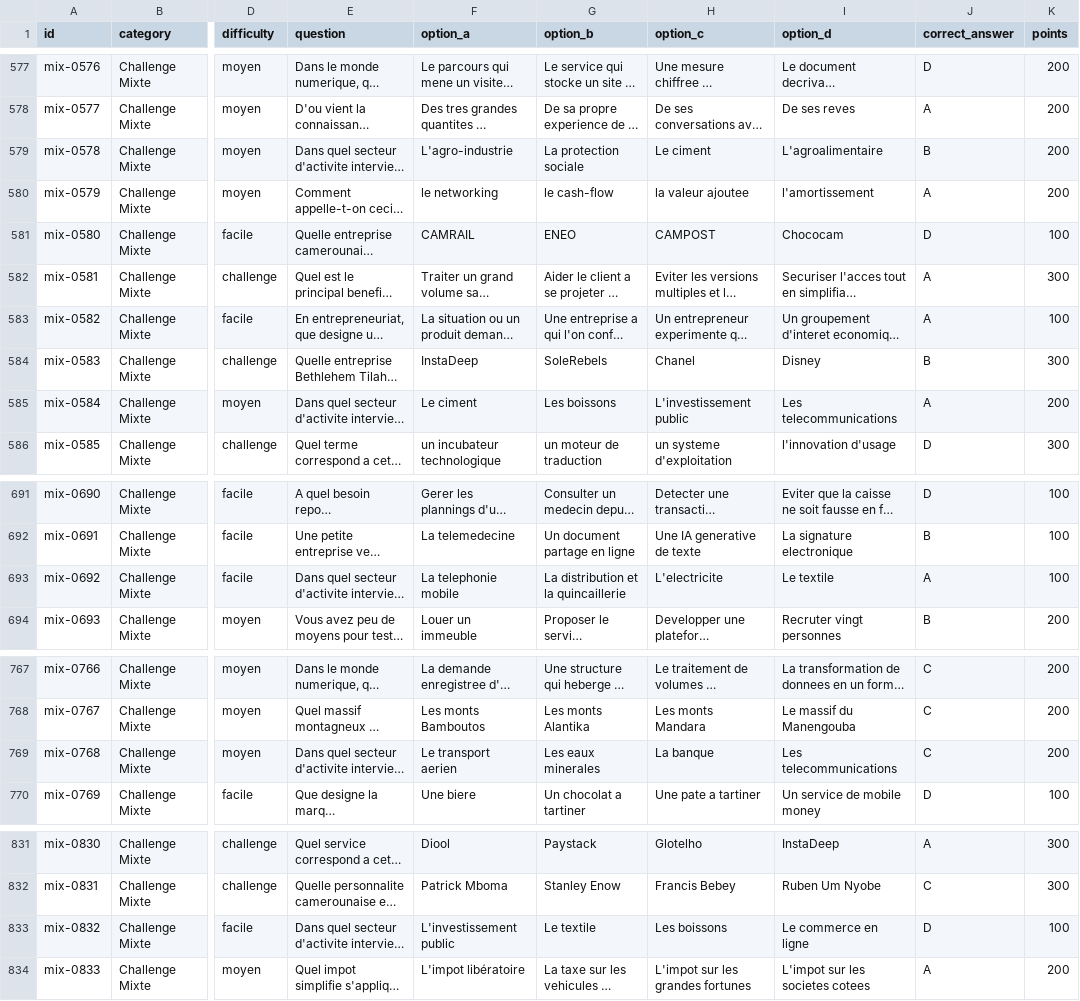
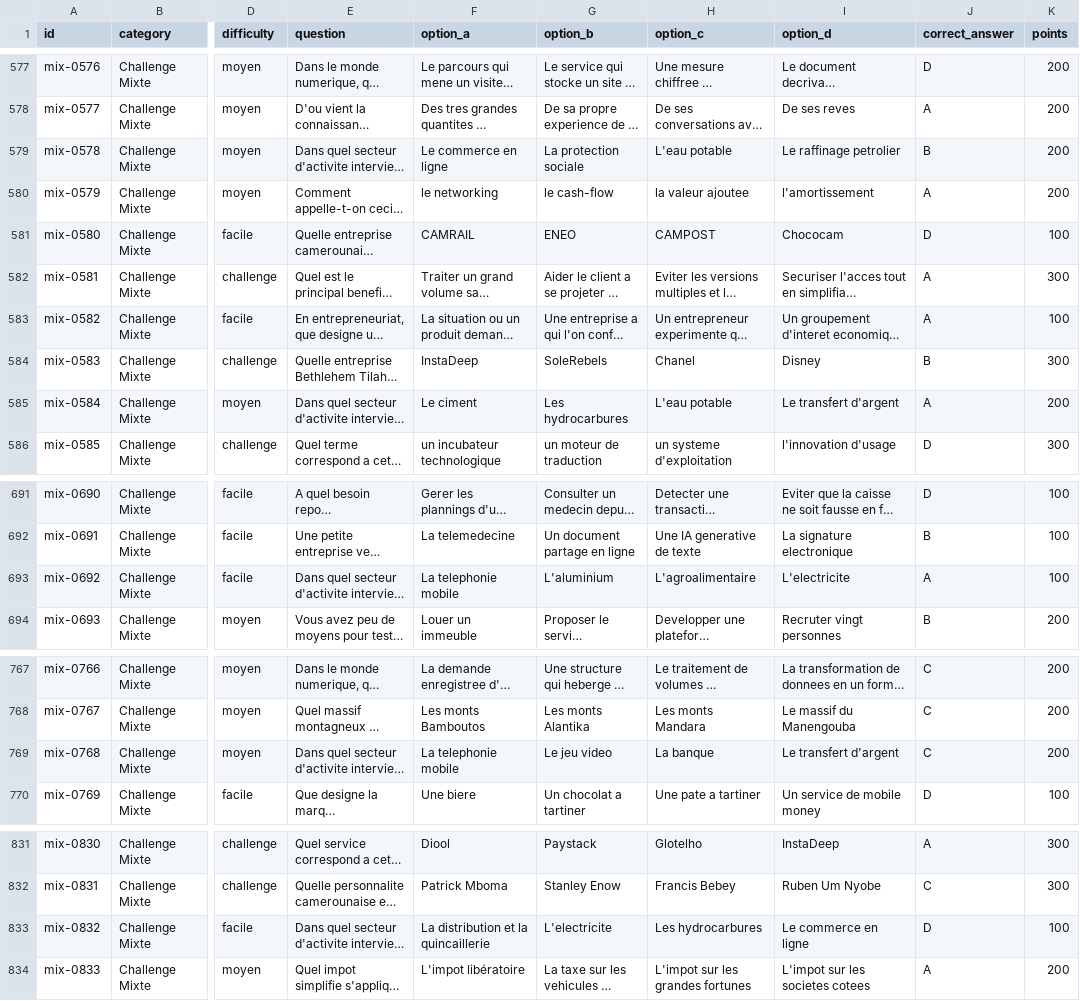
Before and after one commit to 2zalab/AI-QUIZ, a CSV file: data/questions_mixte.csv, drawn as a sheet; only a part is shown, gaps mark what is left out; long unchanged cells end in …; the diff covers the shown part only; the diff names each change by its address in the sheet, - before the commit and + after, or states it on an @@ line.

```diff
--- a/data/questions_mixte.csv
+++ b/data/questions_mixte.csv
-F579 (option_a): L'agro-industrie
+F579 (option_a): Le commerce en ligne
-H579 (option_c): Le ciment
+H579 (option_c): L'eau potable
-I579 (option_d): L'agroalimentaire
+I579 (option_d): Le raffinage petrolier
-G585 (option_b): Les boissons
+G585 (option_b): Les hydrocarbures
-H585 (option_c): L'investissement public
+H585 (option_c): L'eau potable
-I585 (option_d): Les telecommunications
+I585 (option_d): Le transfert d'argent
-G693 (option_b): La distribution et la quincaillerie
+G693 (option_b): L'aluminium
-H693 (option_c): L'electricite
+H693 (option_c): L'agroalimentaire
-I693 (option_d): Le textile
+I693 (option_d): L'electricite
-F769 (option_a): Le transport aerien
+F769 (option_a): La telephonie mobile
-G769 (option_b): Les eaux minerales
+G769 (option_b): Le jeu video
-I769 (option_d): Les telecommunications
+I769 (option_d): Le transfert d'argent
-F833 (option_a): L'investissement public
+F833 (option_a): La distribution et la quincaillerie
-G833 (option_b): Le textile
+G833 (option_b): L'electricite
-H833 (option_c): Les boissons
+H833 (option_c): Les hydrocarbures
```
Also changed, not shown: 23 edited cells elsewhere in this file, data/questions_cameroun.csv, 25 other files.
